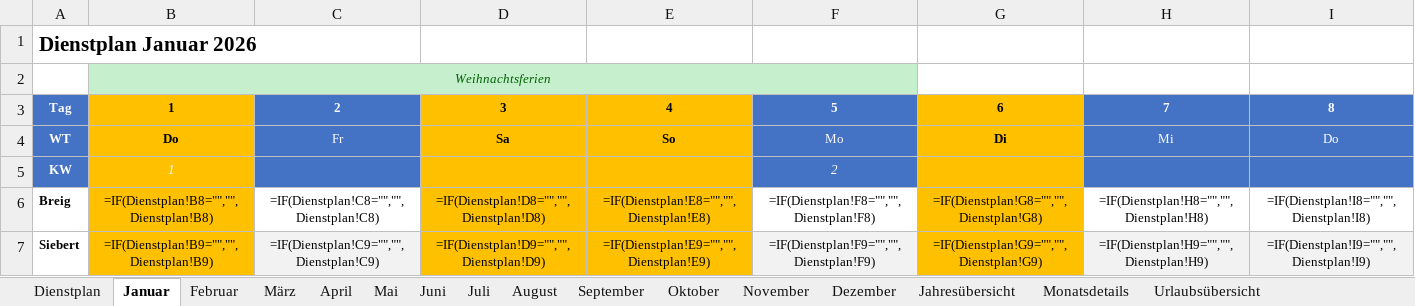
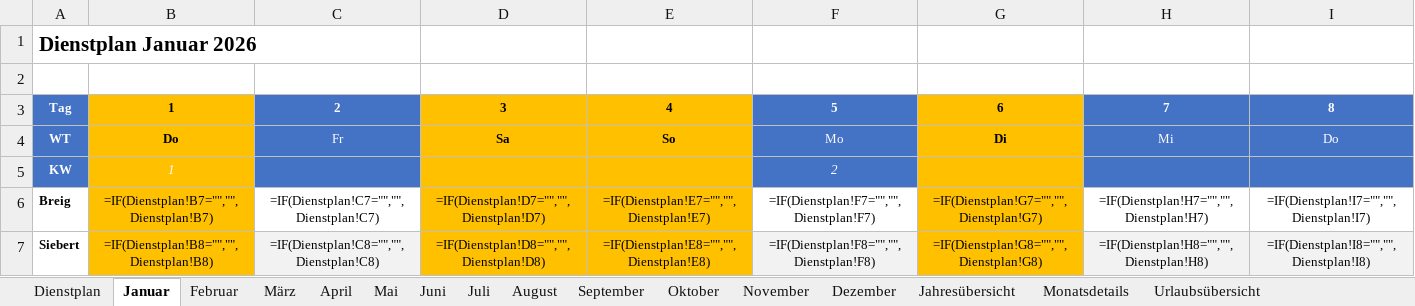
Before and after one commit to Bas1cally/Dienstplan, an Excel workbook: Dienstplan_2026_neu.xlsx, sheet Januar, drawn as a sheet; only a part is shown; values as stored, in another font and other column widths than the file's, no borders; formulas without a stored value are shown as written; conditional formats not drawn; the diff covers the shown part only; the diff names each change by its address in the sheet, - before the commit and + after, or states it on an @@ line.

```diff
--- a/Dienstplan_2026_neu.xlsx (sheet Januar)
+++ b/Dienstplan_2026_neu.xlsx (sheet Januar)
-B2: Weihnachtsferien
+B2: (empty)
-B2 fill: #C6EFCE
+B2 fill: none
-B2:F2 merged
-B6: =IF(Dienstplan!B8="","",Dienstplan!B8)
+B6: =IF(Dienstplan!B7="","",Dienstplan!B7)
-C6: =IF(Dienstplan!C8="","",Dienstplan!C8)
+C6: =IF(Dienstplan!C7="","",Dienstplan!C7)
-D6: =IF(Dienstplan!D8="","",Dienstplan!D8)
+D6: =IF(Dienstplan!D7="","",Dienstplan!D7)
-E6: =IF(Dienstplan!E8="","",Dienstplan!E8)
+E6: =IF(Dienstplan!E7="","",Dienstplan!E7)
-F6: =IF(Dienstplan!F8="","",Dienstplan!F8)
+F6: =IF(Dienstplan!F7="","",Dienstplan!F7)
-G6: =IF(Dienstplan!G8="","",Dienstplan!G8)
+G6: =IF(Dienstplan!G7="","",Dienstplan!G7)
-H6: =IF(Dienstplan!H8="","",Dienstplan!H8)
+H6: =IF(Dienstplan!H7="","",Dienstplan!H7)
-I6: =IF(Dienstplan!I8="","",Dienstplan!I8)
+I6: =IF(Dienstplan!I7="","",Dienstplan!I7)
-B7: =IF(Dienstplan!B9="","",Dienstplan!B9)
+B7: =IF(Dienstplan!B8="","",Dienstplan!B8)
-C7: =IF(Dienstplan!C9="","",Dienstplan!C9)
+C7: =IF(Dienstplan!C8="","",Dienstplan!C8)
-D7: =IF(Dienstplan!D9="","",Dienstplan!D9)
+D7: =IF(Dienstplan!D8="","",Dienstplan!D8)
-E7: =IF(Dienstplan!E9="","",Dienstplan!E9)
+E7: =IF(Dienstplan!E8="","",Dienstplan!E8)
-F7: =IF(Dienstplan!F9="","",Dienstplan!F9)
+F7: =IF(Dienstplan!F8="","",Dienstplan!F8)
-G7: =IF(Dienstplan!G9="","",Dienstplan!G9)
+G7: =IF(Dienstplan!G8="","",Dienstplan!G8)
-H7: =IF(Dienstplan!H9="","",Dienstplan!H9)
+H7: =IF(Dienstplan!H8="","",Dienstplan!H8)
-I7: =IF(Dienstplan!I9="","",Dienstplan!I9)
+I7: =IF(Dienstplan!I8="","",Dienstplan!I8)
```
Also changed, not shown: 294 edited cells elsewhere in this sheet, sheet Mai, sheet März, sheet Juli, sheet August, sheet Oktober, sheet Dezember, 6 more sheets, hidden cells, 3 other files.
